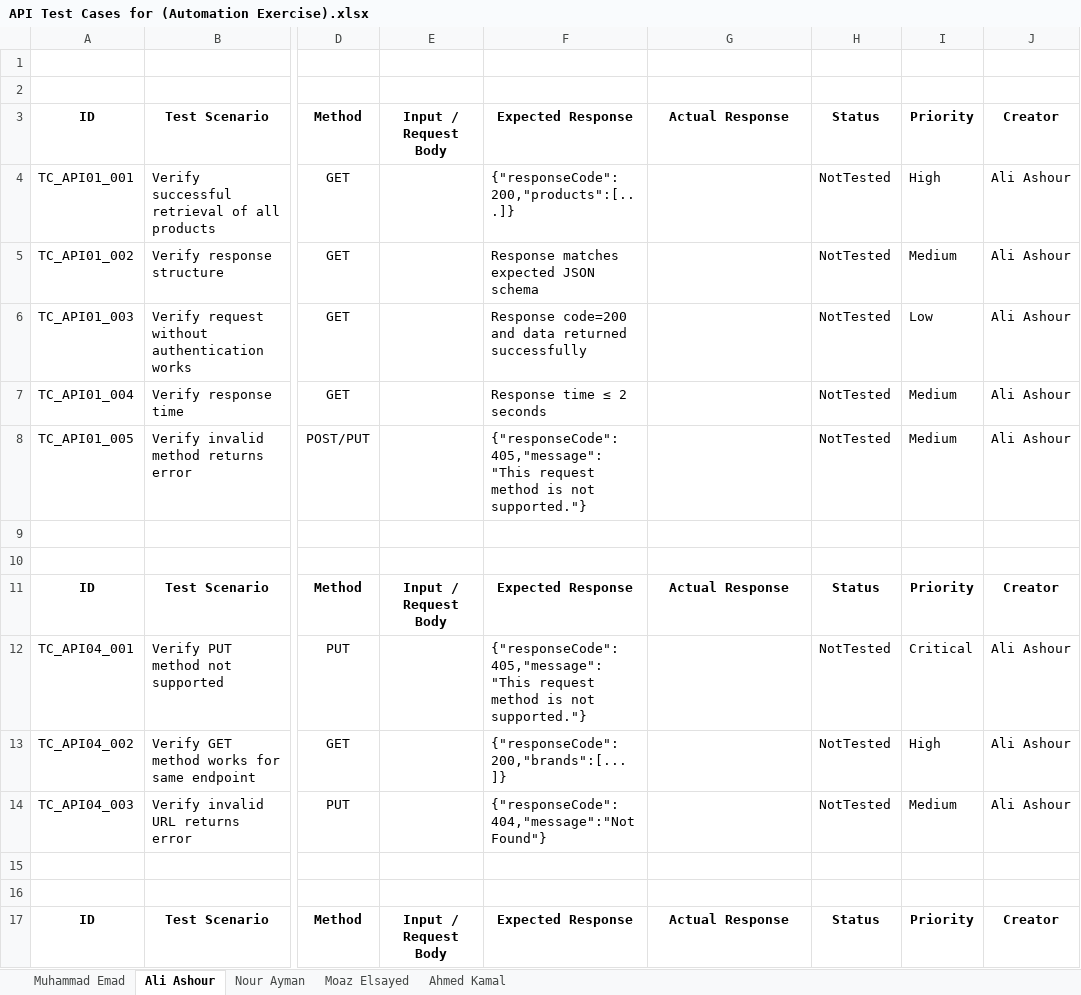
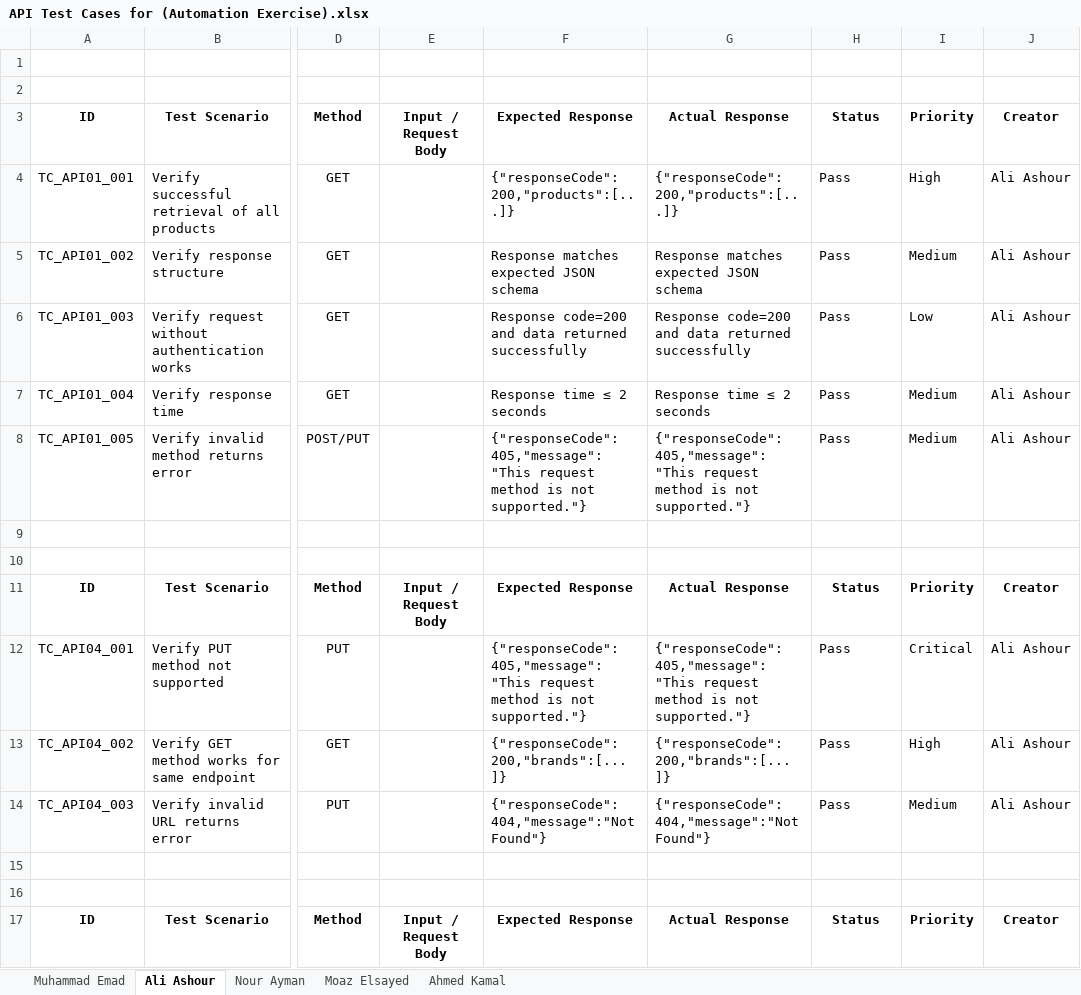
Before and after one commit to DEPI-Scholarship-Graduation-Project/DEPI-Graduation-Project, an Excel workbook: Documents/API Test Cases for (Automation Exercise).xlsx, sheet Ali Ashour, drawn as a sheet; only a part is shown, gaps mark what is left out; values as stored, in another font and other column widths than the file's, no borders; charts and pictures and table styles not drawn; the diff covers the shown part only; the diff names each change by its address in the sheet, - before the commit and + after, or states it on an @@ line.

```diff
--- a/Documents/API Test Cases for (Automation Exercise).xlsx (sheet Ali Ashour)
+++ b/Documents/API Test Cases for (Automation Exercise).xlsx (sheet Ali Ashour)
-G4: (empty)
+G4: {"responseCode":200,"products":[...]}
-H4:H8: NotTested
+H4:H8: Pass
-G5: (empty)
+G5: Response matches expected JSON schema
-G6: (empty)
+G6: Response code=200 and data returned successfully
-G7: (empty)
+G7: Response time ≤ 2 seconds
-G8: (empty)
+G8: {"responseCode":405,"message":"This request method is not supported."}
-G12: (empty)
+G12: {"responseCode":405,"message":"This request method is not supported."}
-H12:H14: NotTested
+H12:H14: Pass
-G13: (empty)
+G13: {"responseCode":200,"brands":[...]}
-G14: (empty)
+G14: {"responseCode":404,"message":"Not Found"}
```
Also changed, not shown: 22 edited cells elsewhere in this sheet, Documents/G3 Full Test Cases Report.xlsx, 1 other file.
